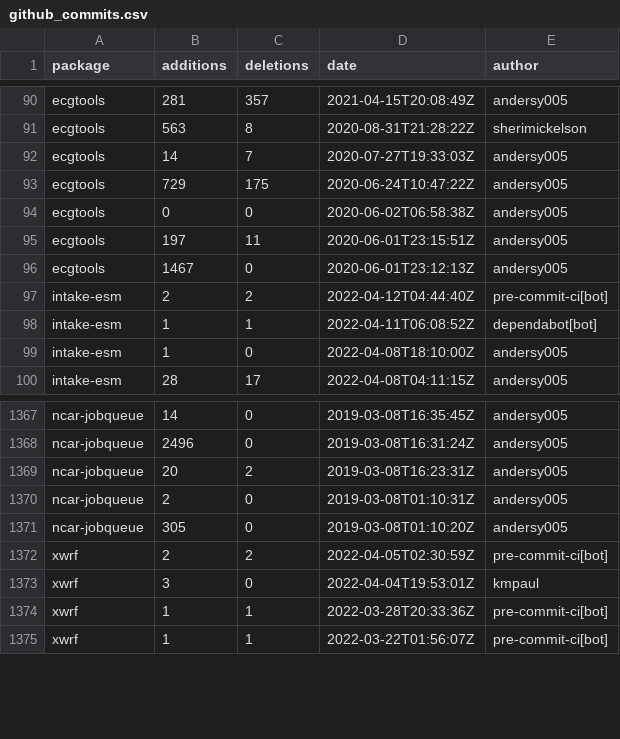
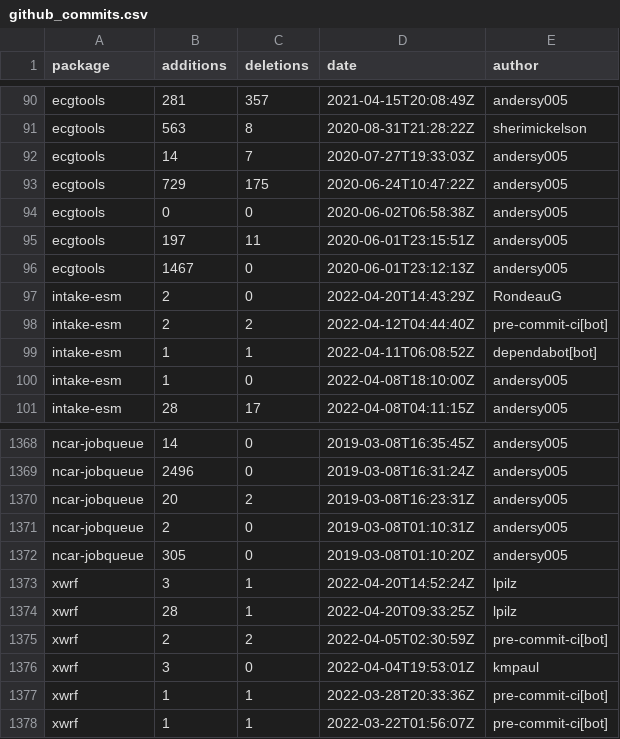
Before and after one commit to ncar-xdev/ncar-xdev.github.io, a CSV file: data/github_commits.csv, drawn as a sheet; only a part is shown, gaps mark what is left out; the diff names each change by its address in the sheet, - before the commit and + after, or states it on an @@ line.

```diff
--- a/data/github_commits.csv
+++ b/data/github_commits.csv
+row 97: intake-esm | 2 | 0 | 2022-04-20T14:43:29Z | RondeauG
+row 1373: xwrf | 3 | 1 | 2022-04-20T14:52:24Z | lpilz
+row 1374: xwrf | 28 | 1 | 2022-04-20T09:33:25Z | lpilz
```
Also changed, not shown: data/pypi_stats.csv.
